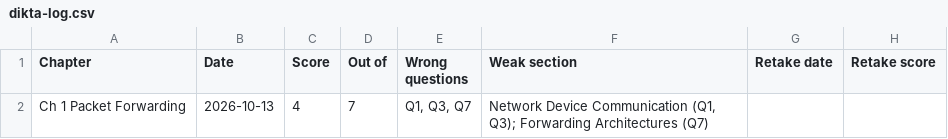
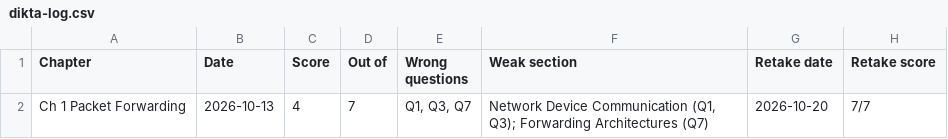
Before and after one commit to baltejgiri/project-encor, a CSV file: dikta-log.csv, drawn as a sheet.

```diff
--- a/dikta-log.csv
+++ b/dikta-log.csv
@@ -1,2 +1,2 @@
 Chapter,Date,Score,Out of,Wrong questions,Weak section,Retake date,Retake score
-Ch 1 Packet Forwarding,2026-10-13,4,7,"Q1, Q3, Q7","Network Device Communication (Q1, Q3); Forwarding Architectures (Q7)",,
+Ch 1 Packet Forwarding,2026-10-13,4,7,"Q1, Q3, Q7","Network Device Communication (Q1, Q3); Forwarding Architectures (Q7)",2026-10-20,7/7
```
Also changed, not shown: encor-session-schedule.csv.
